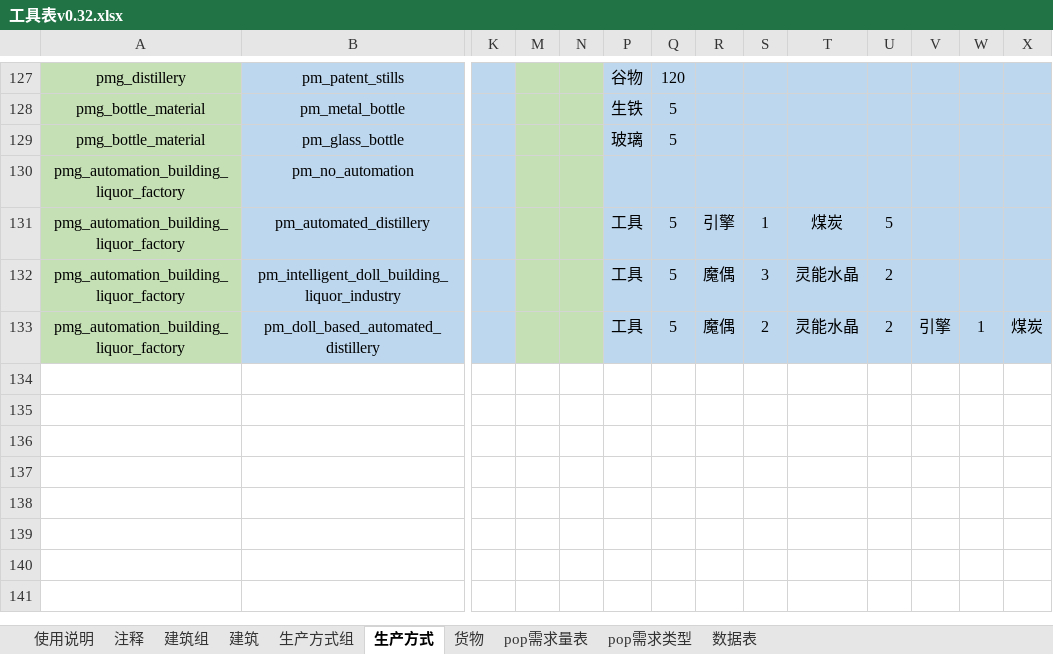
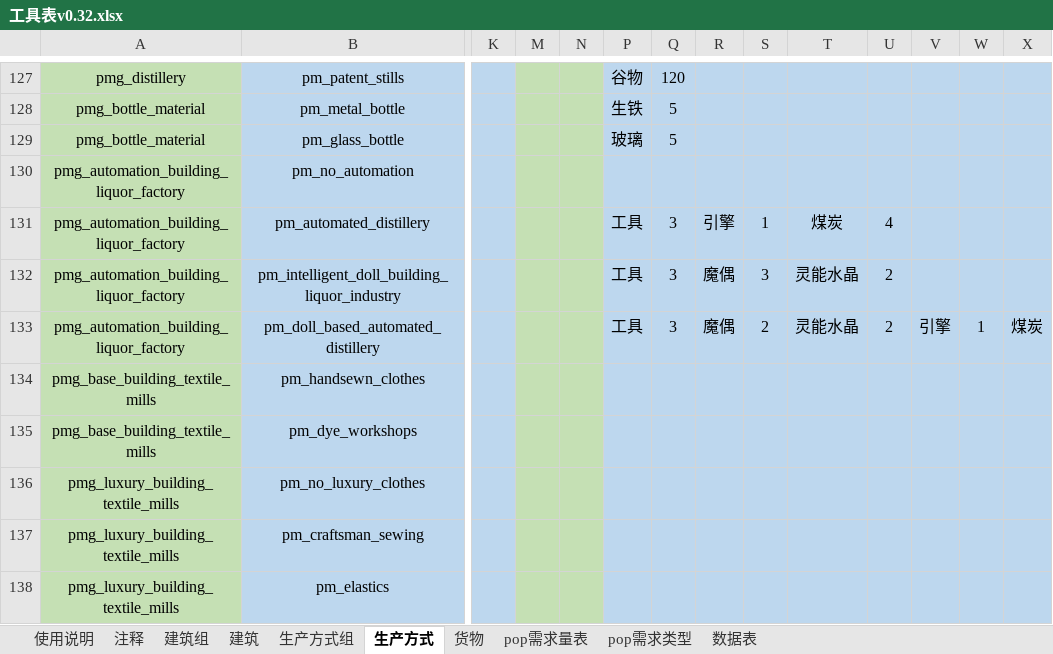
Before and after one commit to YFFtYHwsdj/Aurora-of-Magiscientia, an Excel workbook: 数值设定/工具表v0.32.xlsx, sheet 生产方式, drawn as a sheet; only a part is shown, gaps mark what is left out; values as stored, in another font and other column widths than the file's, no borders; rows hold the shown columns only; the diff names each change by its address in the sheet, - before the commit and + after, or states it on an @@ line.

```diff
--- a/数值设定/工具表v0.32.xlsx (sheet 生产方式)
+++ b/数值设定/工具表v0.32.xlsx (sheet 生产方式)
-Q131:Q133: 5
+Q131:Q133: 3
-U131: 5
+U131: 4
+row 134: pmg_base_building_textile_mills | pm_handsewn_clothes
+row 135: pmg_base_building_textile_mills | pm_dye_workshops
+row 136: pmg_luxury_building_textile_mills | pm_no_luxury_clothes
+row 137: pmg_luxury_building_textile_mills | pm_craftsman_sewing
+row 138: pmg_luxury_building_textile_mills | pm_elastics
```
Also changed, not shown: sheet 生产方式组, 数值设定/生产方式效率显示表.xlsx.
